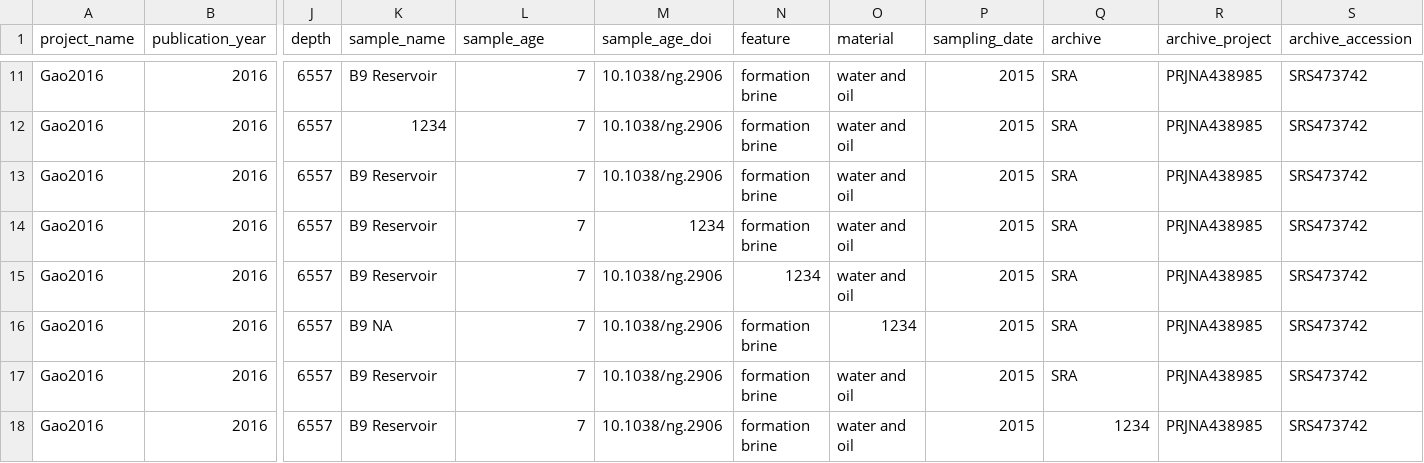
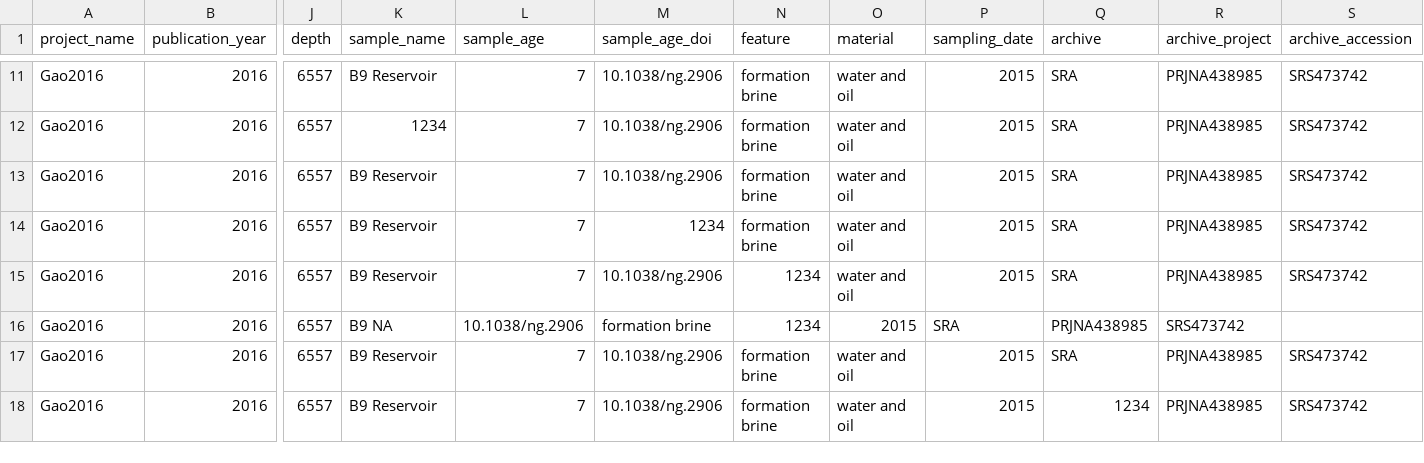
Before and after one commit to agni-bioinformatics-lab/OilMetagenomesDB, a TSV file: crude_oil/samples/crude_oil_samples.tsv, drawn as a sheet; only a part is shown, gaps mark what is left out; the diff names each change by its address in the sheet, - before the commit and + after, or states it on an @@ line.

Commit message:
Update crude_oil_samples.tsv

```diff
--- a/crude_oil/samples/crude_oil_samples.tsv
+++ b/crude_oil/samples/crude_oil_samples.tsv
-L16 (sample_age): 7
+L16 (sample_age): 10.1038/ng.2906
-M16 (sample_age_doi): 10.1038/ng.2906
+M16 (sample_age_doi): formation brine
-N16 (feature): formation brine
+N16 (feature): 1234
-O16 (material): 1234
+O16 (material): 2015
-P16 (sampling_date): 2015
+P16 (sampling_date): SRA
-Q16 (archive): SRA
+Q16 (archive): PRJNA438985
-R16 (archive_project): PRJNA438985
+R16 (archive_project): SRS473742
-S16 (archive_accession): SRS473742
+S16 (archive_accession): (empty)
```
